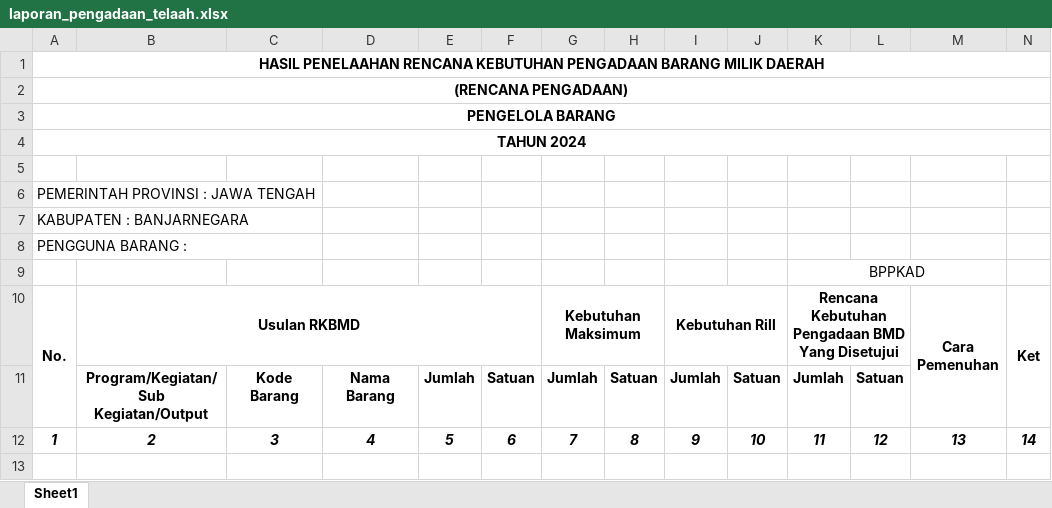
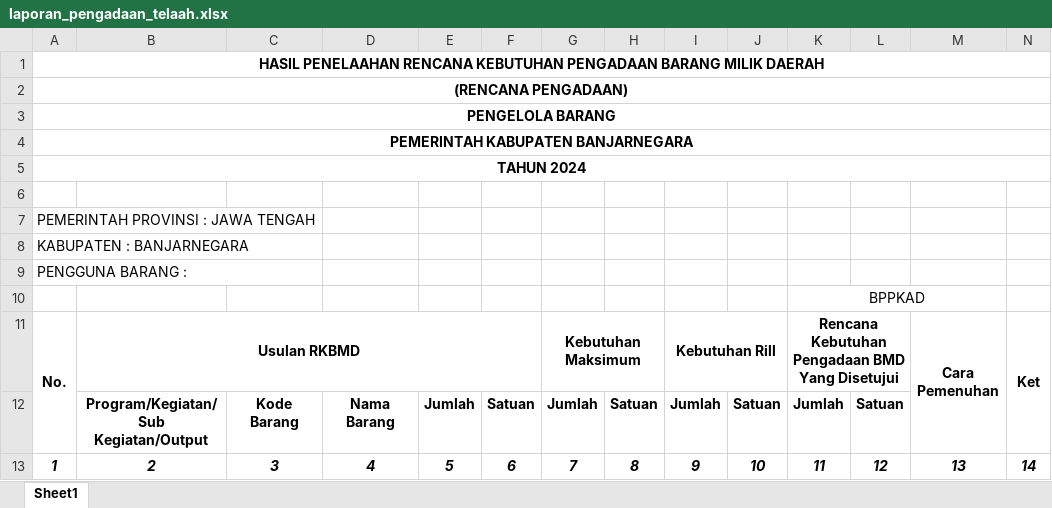
Before and after one commit to Iqbalung/rkbmd-ext-ci, an Excel workbook: api/client/templates/cetak/laporan_pengadaan_telaah.xlsx, sheet Sheet1, drawn as a sheet; values as stored, in another font and other column widths than the file's, no borders; the diff names each change by its address in the sheet, - before the commit and + after, or states it on an @@ line.

Commit message:
Update laporan_pengadaan_telaah.xlsx

```diff
--- a/api/client/templates/cetak/laporan_pengadaan_telaah.xlsx (sheet Sheet1)
+++ b/api/client/templates/cetak/laporan_pengadaan_telaah.xlsx (sheet Sheet1)
+row 4: PEMERINTAH KABUPATEN BANJARNEGARA
```
